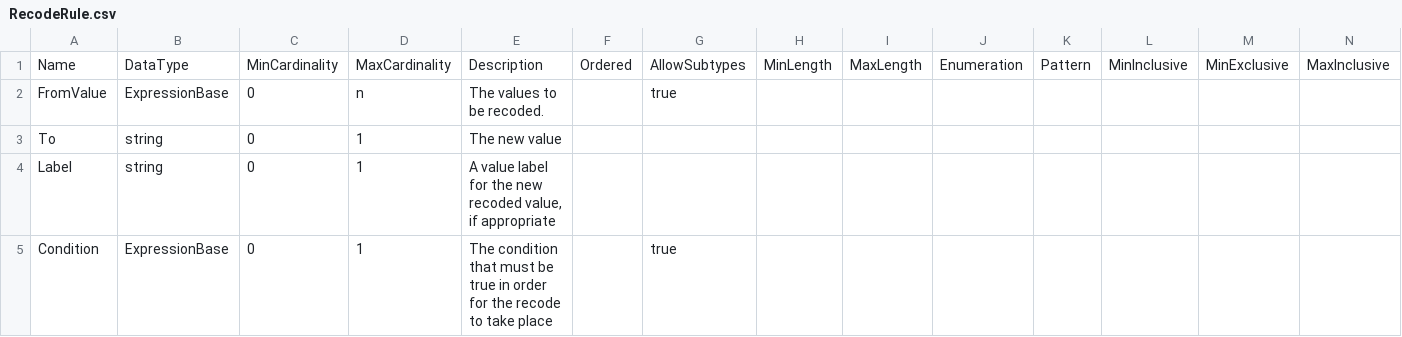
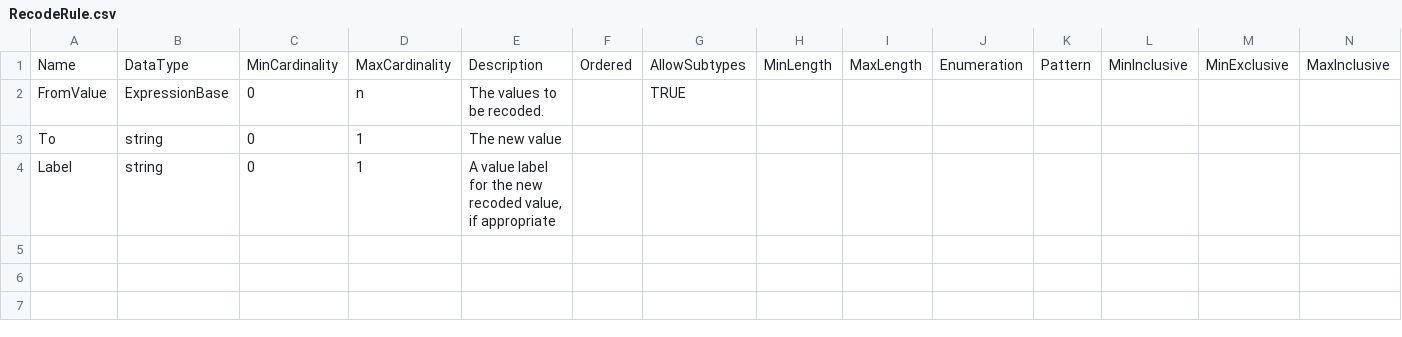
Before and after one commit to ddialliance/sdtl, a CSV file: CompositeTypes/RecodeRule/RecodeRule.csv, drawn as a sheet; only a part is shown; rows hold the shown columns only; the diff names each change by its address in the sheet, - before the commit and + after, or states it on an @@ line.

```diff
--- a/CompositeTypes/RecodeRule/RecodeRule.csv
+++ b/CompositeTypes/RecodeRule/RecodeRule.csv
-G2: true
+G2: TRUE
-row 5: Condition | ExpressionBase | 0 | 1 | The condition that must be true in order for the recode to take place |  | true
```
Also changed, not shown: 8 other files.
